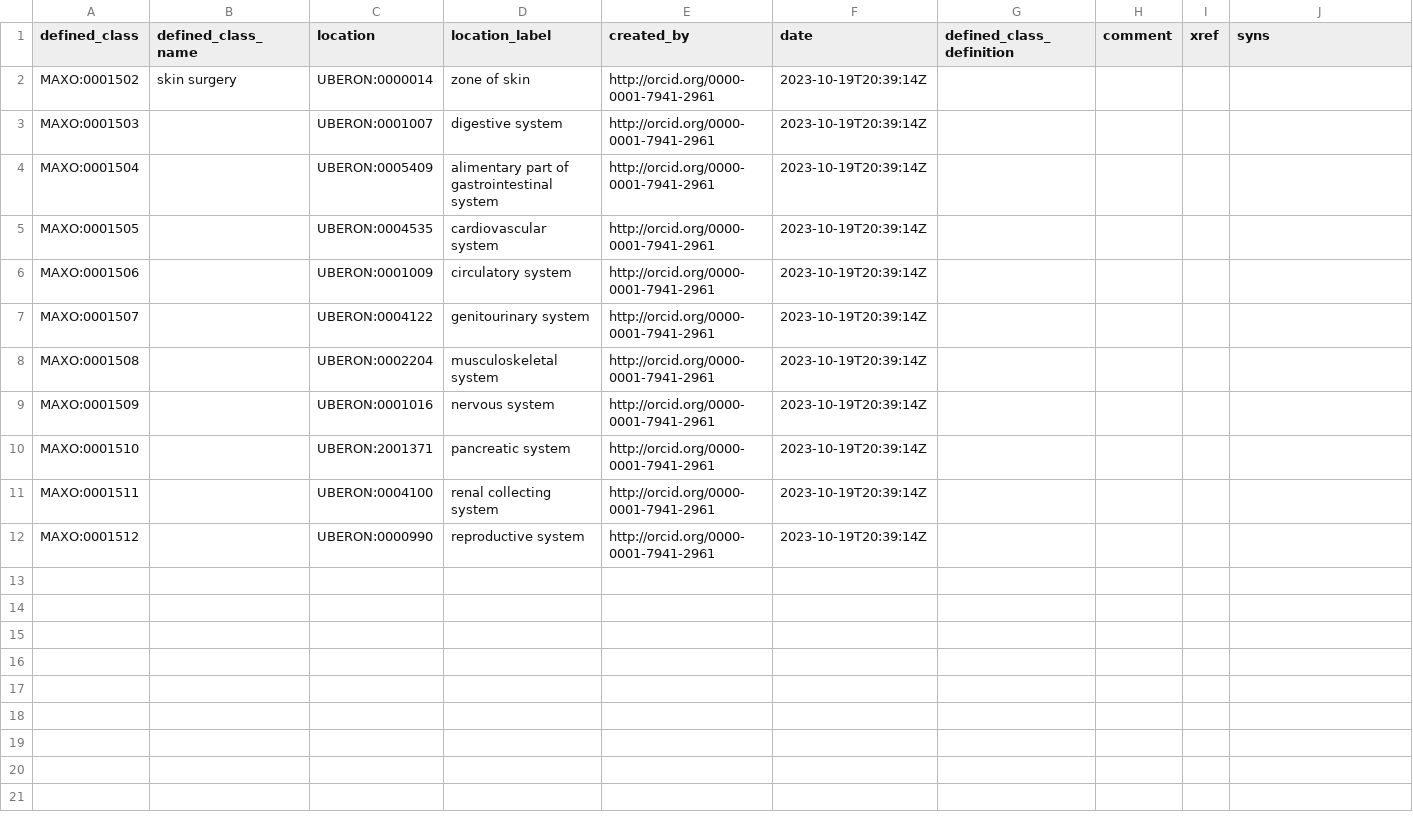
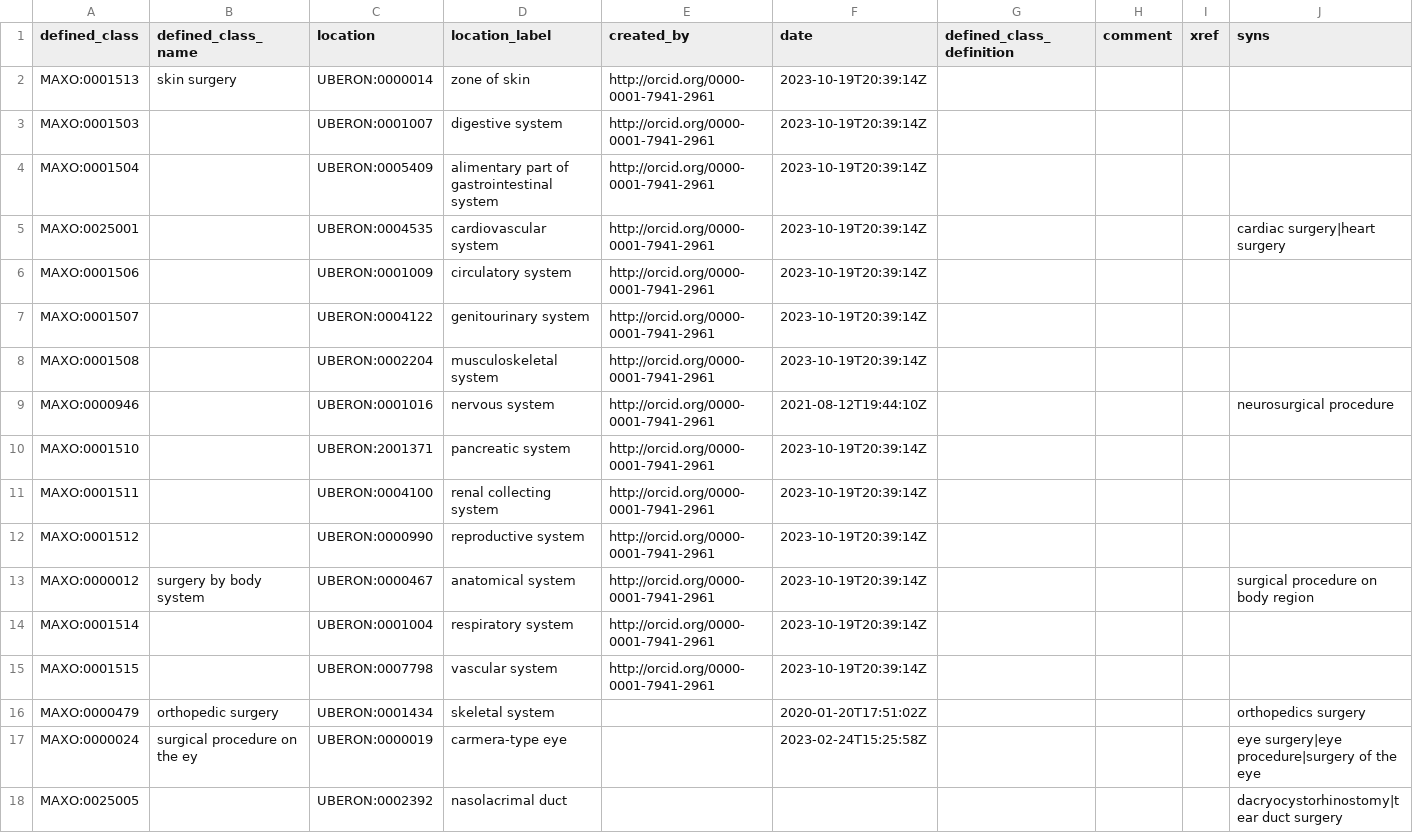
Before and after one commit to monarch-initiative/MAxO, a TSV file: src/patterns/data/manual/surgery_by_location.tsv, drawn as a sheet.

Commit message:
update surgerybylocation to add terms already in maxo

```diff
--- a/src/patterns/data/manual/surgery_by_location.tsv
+++ b/src/patterns/data/manual/surgery_by_location.tsv
@@ -1,6 +1,6 @@
 defined_class	defined_class_name	location	location_label	created_by	date	defined_class_definition	comment	xref	syns
-MAXO:0001502	skin surgery	UBERON:0000014	zone of skin	http://orcid.org/0000-0001-7941-2961	2023-10-19T20:39:14Z				
+MAXO:0001513	skin surgery	UBERON:0000014	zone of skin	http://orcid.org/0000-0001-7941-2961	2023-10-19T20:39:14Z				
 MAXO:0001503		UBERON:0001007	digestive system	http://orcid.org/0000-0001-7941-2961	2023-10-19T20:39:14Z				
 MAXO:0001504		UBERON:0005409	alimentary part of gastrointestinal system	http://orcid.org/0000-0001-7941-2961	2023-10-19T20:39:14Z				
-MAXO:0001505		UBERON:0004535	cardiovascular system	http://orcid.org/0000-0001-7941-2961	2023-10-19T20:39:14Z				
+MAXO:0025001		UBERON:0004535	cardiovascular system	http://orcid.org/0000-0001-7941-2961	2023-10-19T20:39:14Z				cardiac surgery|heart surgery
 MAXO:0001506		UBERON:0001009	circulatory system	http://orcid.org/0000-0001-7941-2961	2023-10-19T20:39:14Z				
@@ -8,3 +8,3 @@ MAXO:0001507		UBERON:0004122	genitourinary system	http://orcid.org/0000-0001-794
 MAXO:0001508		UBERON:0002204	musculoskeletal system	http://orcid.org/0000-0001-7941-2961	2023-10-19T20:39:14Z				
-MAXO:0001509		UBERON:0001016	nervous system	http://orcid.org/0000-0001-7941-2961	2023-10-19T20:39:14Z				
+MAXO:0000946		UBERON:0001016	nervous system	http://orcid.org/0000-0001-7941-2961	2021-08-12T19:44:10Z				neurosurgical procedure
 MAXO:0001510		UBERON:2001371	pancreatic system	http://orcid.org/0000-0001-7941-2961	2023-10-19T20:39:14Z				
@@ -12 +12,7 @@ MAXO:0001511		UBERON:0004100	renal collecting system	http://orcid.org/0000-0001-
 MAXO:0001512		UBERON:0000990	reproductive system	http://orcid.org/0000-0001-7941-2961	2023-10-19T20:39:14Z				
+MAXO:0000012	surgery by body system	UBERON:0000467	anatomical system	http://orcid.org/0000-0001-7941-2961	2023-10-19T20:39:14Z				surgical procedure on body region
+MAXO:0001514		UBERON:0001004	respiratory system	http://orcid.org/0000-0001-7941-2961	2023-10-19T20:39:14Z				
+MAXO:0001515		UBERON:0007798	vascular system	http://orcid.org/0000-0001-7941-2961	2023-10-19T20:39:14Z				
+MAXO:0000479	orthopedic surgery	UBERON:0001434	skeletal system		2020-01-20T17:51:02Z				orthopedics surgery
+MAXO:0000024	surgical procedure on the ey	UBERON:0000019	carmera-type eye		2023-02-24T15:25:58Z				eye surgery|eye procedure|surgery of the eye
+MAXO:0025005		UBERON:0002392	nasolacrimal duct						dacryocystorhinostomy|tear duct surgery
```
Also changed, not shown: 2 other files.
